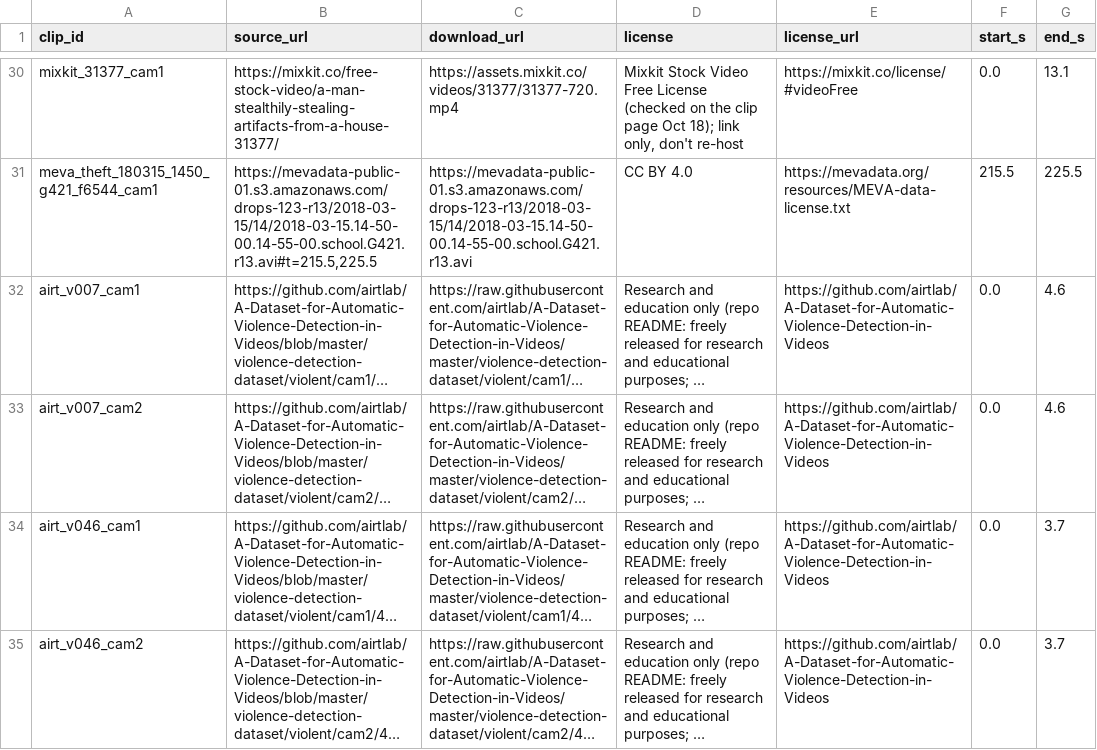
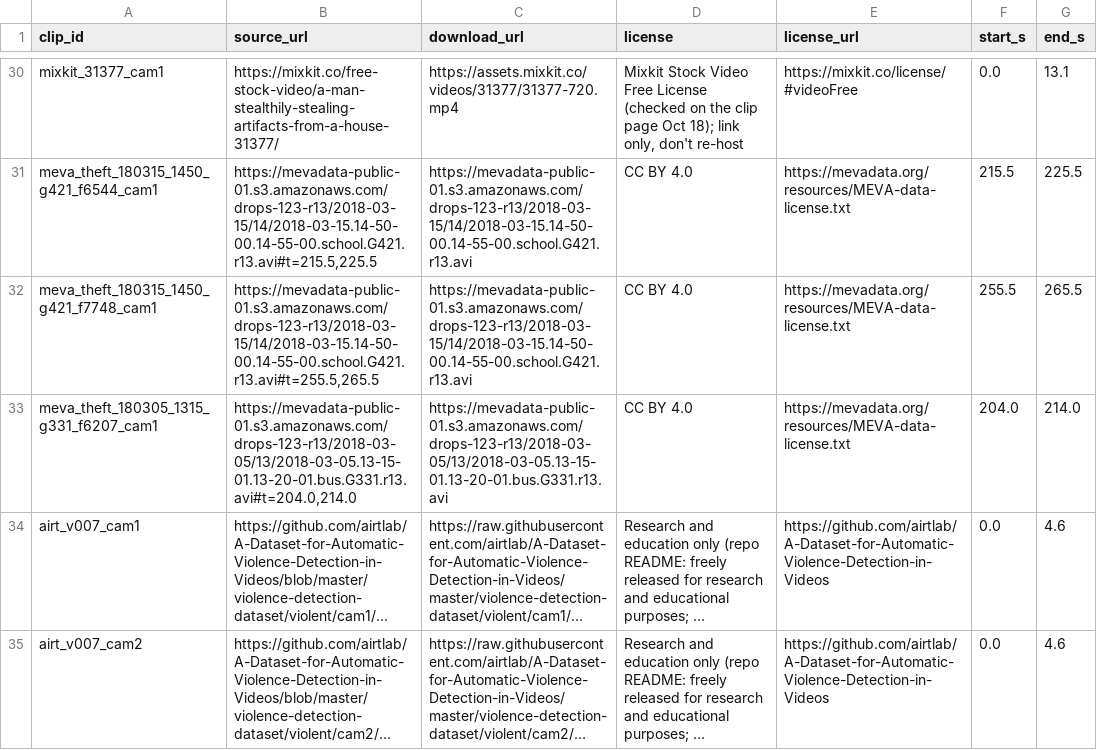
Before and after one commit to waliviqas/clarity-hackathon-n-r, a CSV file: data/training/public_clips_candidates.csv, drawn as a sheet; only a part is shown, gaps mark what is left out; the shorter side is filled out with more unchanged rows; long unchanged cells end in …; the diff names each change by its address in the sheet, - before the commit and + after, or states it on an @@ line.

```diff
--- a/data/training/public_clips_candidates.csv
+++ b/data/training/public_clips_candidates.csv
+row 32: meva_theft_180315_1450_g421_f7748_cam1 | https://mevadata-public-01.s3.amazonaws.com/drops-123-r13/2018-03-15/14/2018-03-15.14-50-00.14-55-00.school.G421.r13.avi#t=255.5,265.5 | https://mevadata-public-01.s3.amazonaws.com/drops-123-r13/2018-03-15/14/2018-03-15.14-50-00.14-55-00.school.G421.r13.avi | CC BY 4.0 | https://mevadata.org/resources/MEVA-data-license.txt | 255.5 | 265.5
+row 33: meva_theft_180305_1315_g331_f6207_cam1 | https://mevadata-public-01.s3.amazonaws.com/drops-123-r13/2018-03-05/13/2018-03-05.13-15-01.13-20-01.bus.G331.r13.avi#t=204.0,214.0 | https://mevadata-public-01.s3.amazonaws.com/drops-123-r13/2018-03-05/13/2018-03-05.13-15-01.13-20-01.bus.G331.r13.avi | CC BY 4.0 | https://mevadata.org/resources/MEVA-data-license.txt | 204.0 | 214.0
```
Also changed, not shown: data/training/labels_public.csv, data/training/public_clips.csv, 2 other files.
